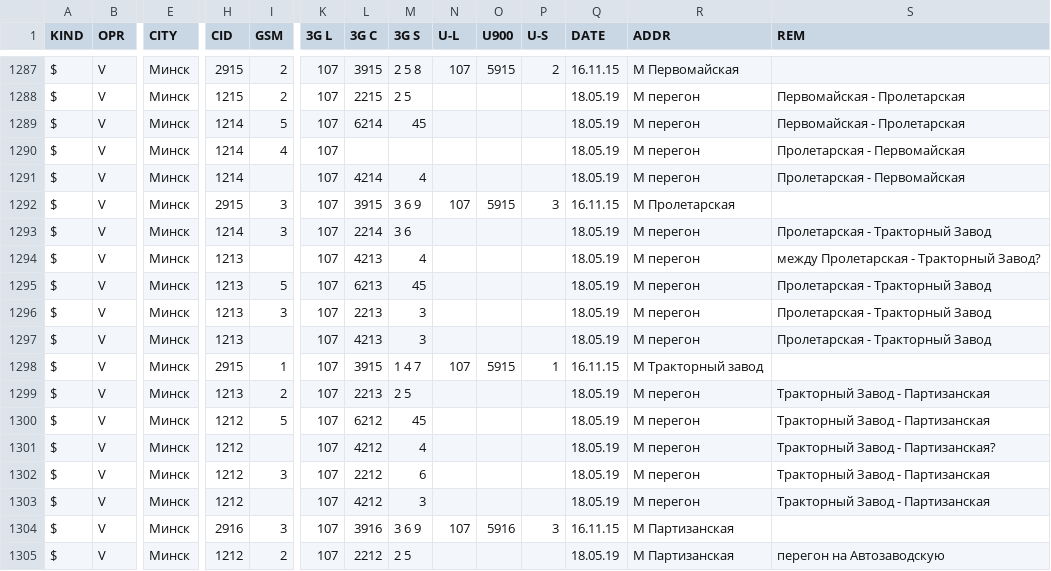
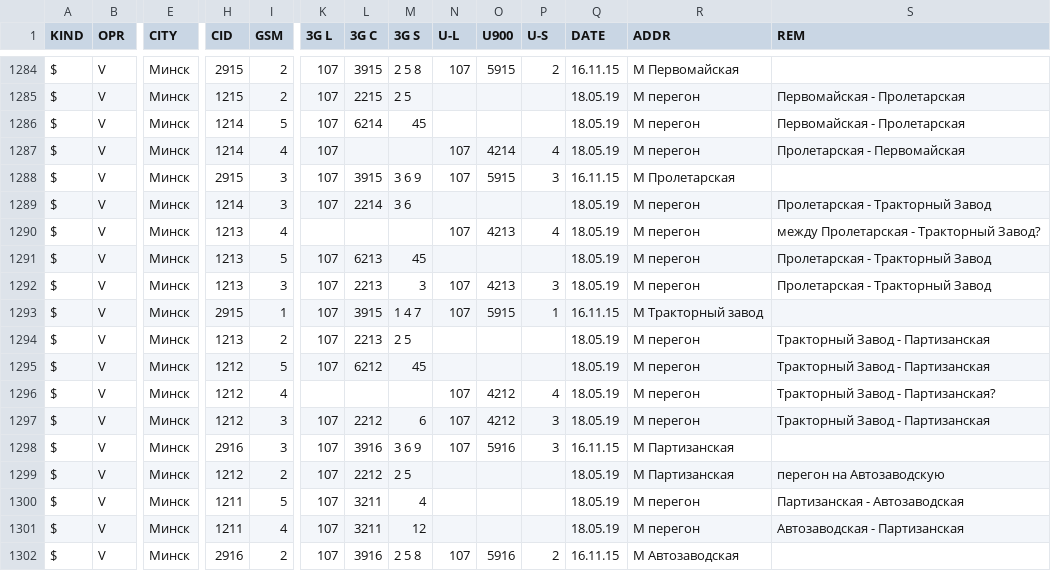
Before and after one commit to BelCellTracker/csv, a CSV file: Velcom/Minsk.csv, drawn as a sheet; only a part is shown, gaps mark what is left out; the shorter side is filled out with more unchanged rows; removed rows and columns are numbered as before the commit, all else as after; rows hold the shown columns only; the diff covers the shown part only; the diff names each change by its address in the sheet, - before the commit and + after, or states it on an @@ line.

Commit message:
1 files | M  Velcom/Minsk.csv

```diff
--- a/Velcom/Minsk.csv
+++ b/Velcom/Minsk.csv
-N1287 (U-L): (empty)
+N1287 (U-L): 107
-O1287 (U900): (empty)
+O1287 (U900): 4214
-P1287 (U-S): (empty)
+P1287 (U-S): 4
-row 1291: $ | V | Минск | 1214 |  | 107 | 4214 | 4 |  |  |  | 18.05.19 | M перегон | Пролетарская - Первомайская
-I1290 (GSM): (empty)
+I1290 (GSM): 4
-K1290 (3G L): 107
+K1290 (3G L): (empty)
-L1290 (3G C): 4213
+L1290 (3G C): (empty)
-M1290 (3G S): 4
+M1290 (3G S): (empty)
-N1290 (U-L): (empty)
+N1290 (U-L): 107
-O1290 (U900): (empty)
+O1290 (U900): 4213
-P1290 (U-S): (empty)
+P1290 (U-S): 4
-N1292 (U-L): (empty)
+N1292 (U-L): 107
-O1292 (U900): (empty)
+O1292 (U900): 4213
-P1292 (U-S): (empty)
+P1292 (U-S): 3
-row 1297: $ | V | Минск | 1213 |  | 107 | 4213 | 3 |  |  |  | 18.05.19 | M перегон | Пролетарская - Тракторный Завод
-I1296 (GSM): (empty)
+I1296 (GSM): 4
-K1296 (3G L): 107
+K1296 (3G L): (empty)
-L1296 (3G C): 4212
+L1296 (3G C): (empty)
-M1296 (3G S): 4
+M1296 (3G S): (empty)
-N1296:N1297 (U-L): (empty)
+N1296:N1297 (U-L): 107
-O1296:O1297 (U900): (empty)
+O1296:O1297 (U900): 4212
-P1296 (U-S): (empty)
+P1296 (U-S): 4
-P1297 (U-S): (empty)
+P1297 (U-S): 3
-row 1303: $ | V | Минск | 1212 |  | 107 | 4212 | 3 |  |  |  | 18.05.19 | M перегон | Тракторный Завод - Партизанская
```
Also changed, not shown: 3 removed rows and 9 edited cells elsewhere in this file.
